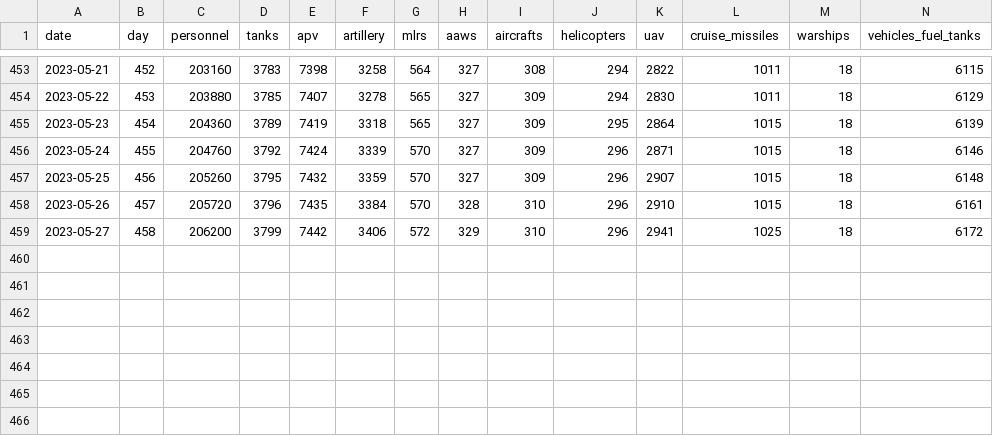
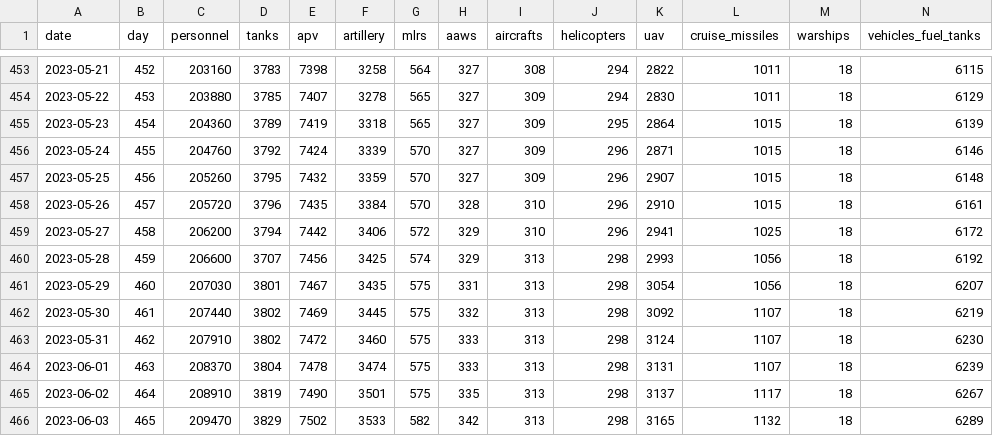
Before and after one commit to romansverdan/russian-Losses-in-Ukraine, a CSV file: data/russia_losses.csv, drawn as a sheet; only a part is shown, gaps mark what is left out; rows hold the shown columns only; the diff names each change by its address in the sheet, - before the commit and + after, or states it on an @@ line.

Commit message:
data update

```diff
--- a/data/russia_losses.csv
+++ b/data/russia_losses.csv
-D459 (tanks): 3799
+D459 (tanks): 3794
+row 460: 2023-05-28 | 459 | 206600 | 3707 | 7456 | 3425 | 574 | 329 | 313 | 298 | 2993 | 1056 | 18 | 6192
+row 461: 2023-05-29 | 460 | 207030 | 3801 | 7467 | 3435 | 575 | 331 | 313 | 298 | 3054 | 1056 | 18 | 6207
+row 462: 2023-05-30 | 461 | 207440 | 3802 | 7469 | 3445 | 575 | 332 | 313 | 298 | 3092 | 1107 | 18 | 6219
+row 463: 2023-05-31 | 462 | 207910 | 3802 | 7472 | 3460 | 575 | 333 | 313 | 298 | 3124 | 1107 | 18 | 6230
+row 464: 2023-06-01 | 463 | 208370 | 3804 | 7478 | 3474 | 575 | 333 | 313 | 298 | 3131 | 1107 | 18 | 6239
+row 465: 2023-06-02 | 464 | 208910 | 3819 | 7490 | 3501 | 575 | 335 | 313 | 298 | 3137 | 1117 | 18 | 6267
+row 466: 2023-06-03 | 465 | 209470 | 3829 | 7502 | 3533 | 582 | 342 | 313 | 298 | 3165 | 1132 | 18 | 6289
```
